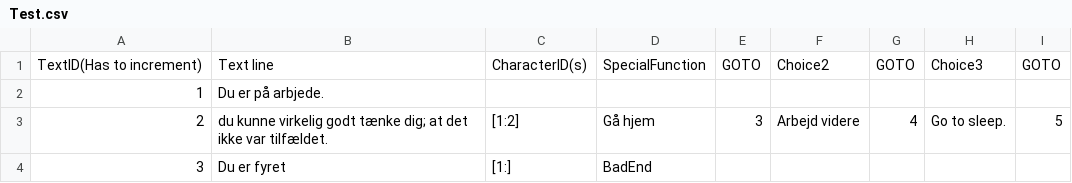
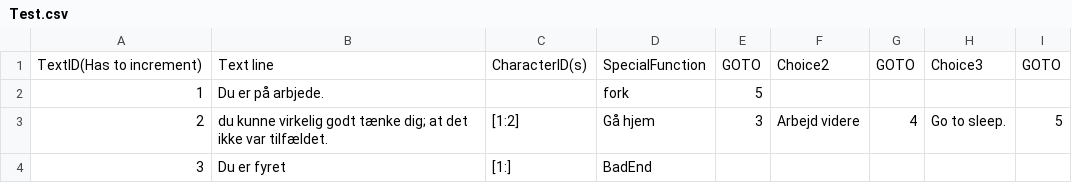
Before and after one commit to victorplbad/Medialogy-Game-Jam-2026, a CSV file: Assets/Dialogue/Test.csv, drawn as a sheet; only a part is shown.

```diff
--- a/Assets/Dialogue/Test.csv
+++ b/Assets/Dialogue/Test.csv
@@ -1,3 +1,3 @@
 TextID(Has to increment),Text line,CharacterID(s),SpecialFunction,GOTO,Choice2,GOTO,Choice3,GOTO
-1,Du er på arbjede.,,,,,,,
+1,Du er på arbjede.,,fork,5,,,,
 2,du kunne virkelig godt tænke dig; at det ikke var tilfældet.,[1:2],Gå hjem,3,Arbejd videre,4,Go to sleep.,5
```
Also changed, not shown: 1 other file.
